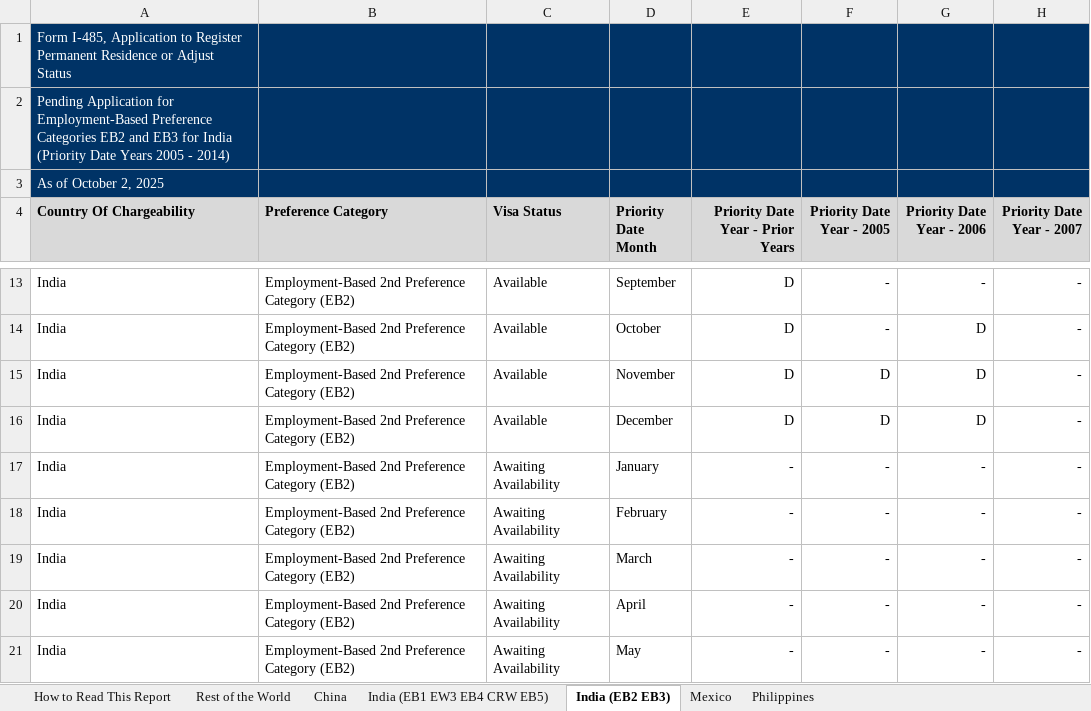
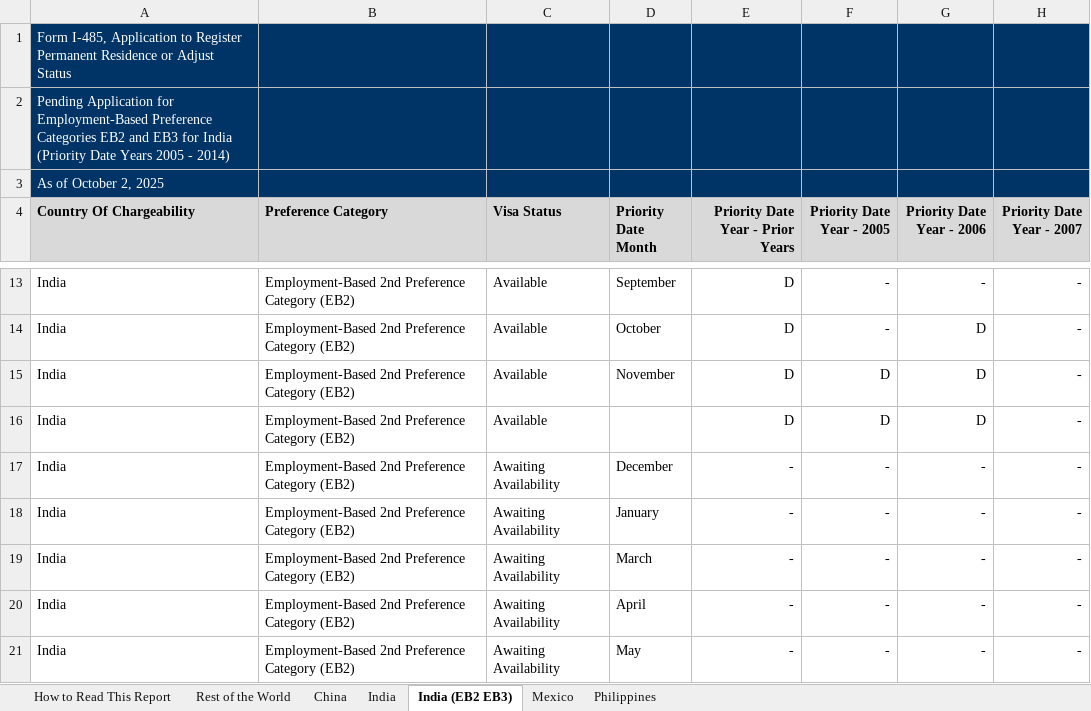
Before and after one commit to BoredAllWays/Visa-Tracker, an Excel workbook: data/eb_inventory_october_2025.xlsx, sheet India (EB2 EB3), drawn as a sheet; only a part is shown, gaps mark what is left out; values as stored, in another font and other column widths than the file's, no borders; charts and pictures not drawn; the diff names each change by its address in the sheet, - before the commit and + after, or states it on an @@ line.

```diff
--- a/data/eb_inventory_october_2025.xlsx (sheet India (EB2 EB3))
+++ b/data/eb_inventory_october_2025.xlsx (sheet India (EB2 EB3))
-sheet tab: India (EB1 EW3 EB4 CRW EB5)
+sheet tab: India
-D16 (Priority Date Month): December
+D16 (Priority Date Month): (empty)
-D17 (Priority Date Month): January
+D17 (Priority Date Month): December
-D18 (Priority Date Month): February
+D18 (Priority Date Month): January
```
Also changed, not shown: sheet How to Read This Report, charts or pictures, 12 other files.
